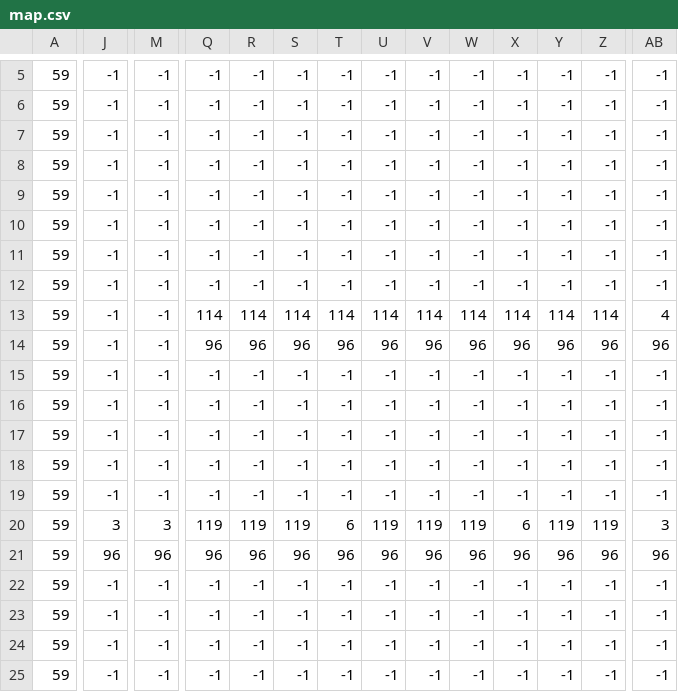
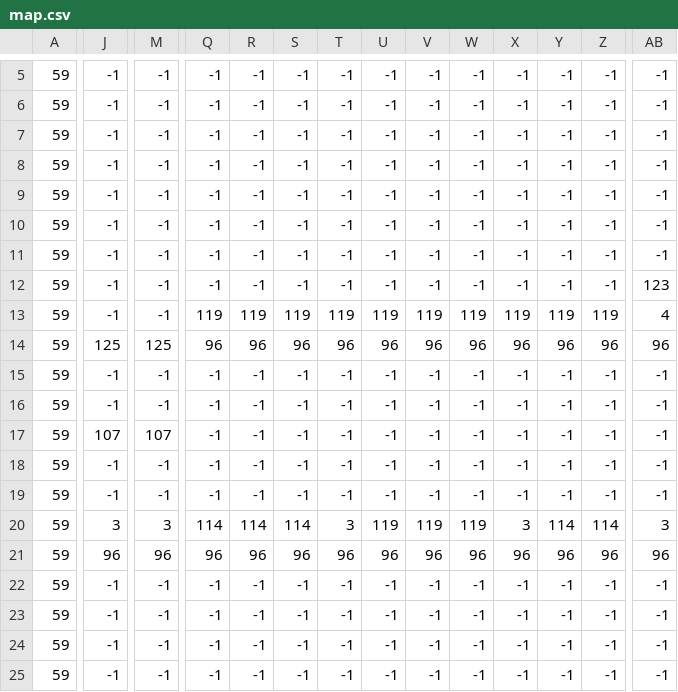
Before and after one commit to detiuaveiro/tpj-102536-102778, a CSV file: maps/2/map.csv, drawn as a sheet; only a part is shown, gaps mark what is left out; the diff covers the shown part only; the diff names each change by its address in the sheet, - before the commit and + after, or states it on an @@ line.

```diff
--- a/maps/2/map.csv
+++ b/maps/2/map.csv
-AB12: -1
+AB12: 123
-Q13: 114
+Q13: 119
-R13: 114
+R13: 119
-S13: 114
+S13: 119
-T13: 114
+T13: 119
-U13: 114
+U13: 119
-V13: 114
+V13: 119
-W13: 114
+W13: 119
-X13: 114
+X13: 119
-Y13: 114
+Y13: 119
-Z13: 114
+Z13: 119
-J14: -1
+J14: 125
-M14: -1
+M14: 125
-J17: -1
+J17: 107
-M17: -1
+M17: 107
-Q20: 119
+Q20: 114
-R20: 119
+R20: 114
-S20: 119
+S20: 114
-T20: 6
+T20: 3
-X20: 6
+X20: 3
-Y20: 119
+Y20: 114
-Z20: 119
+Z20: 114
```
Also changed, not shown: 24 edited cells elsewhere in this file, 29 other files.
